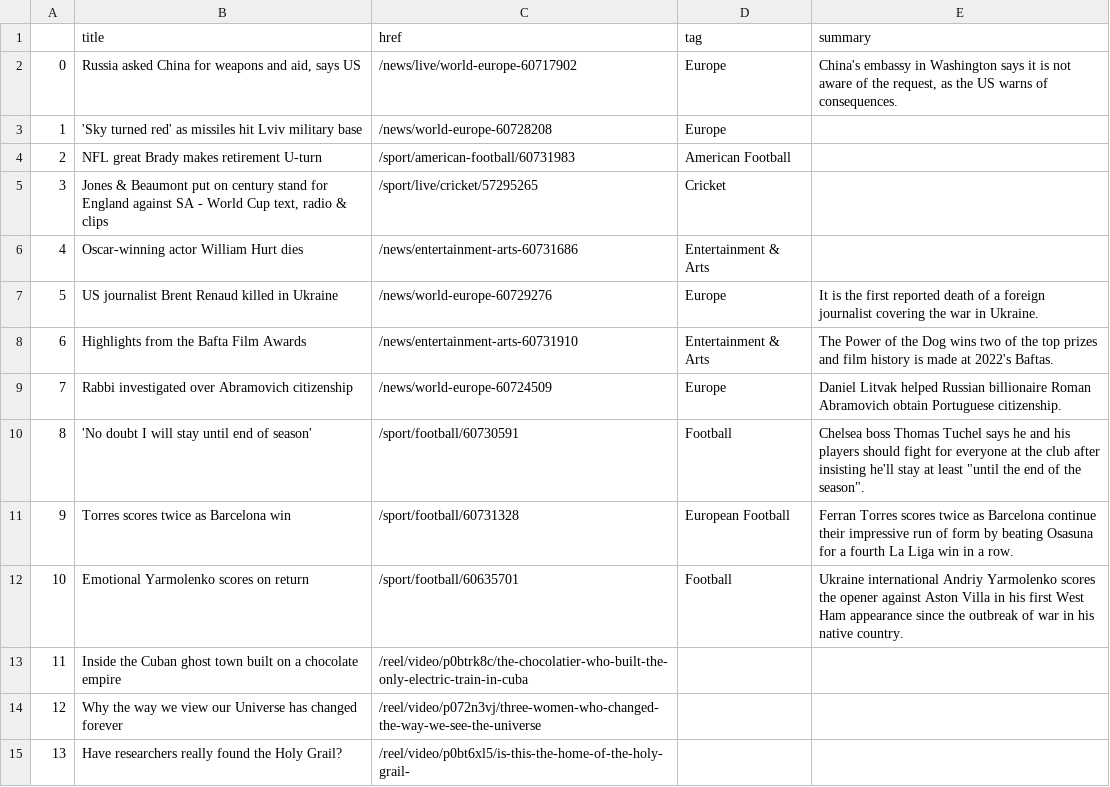
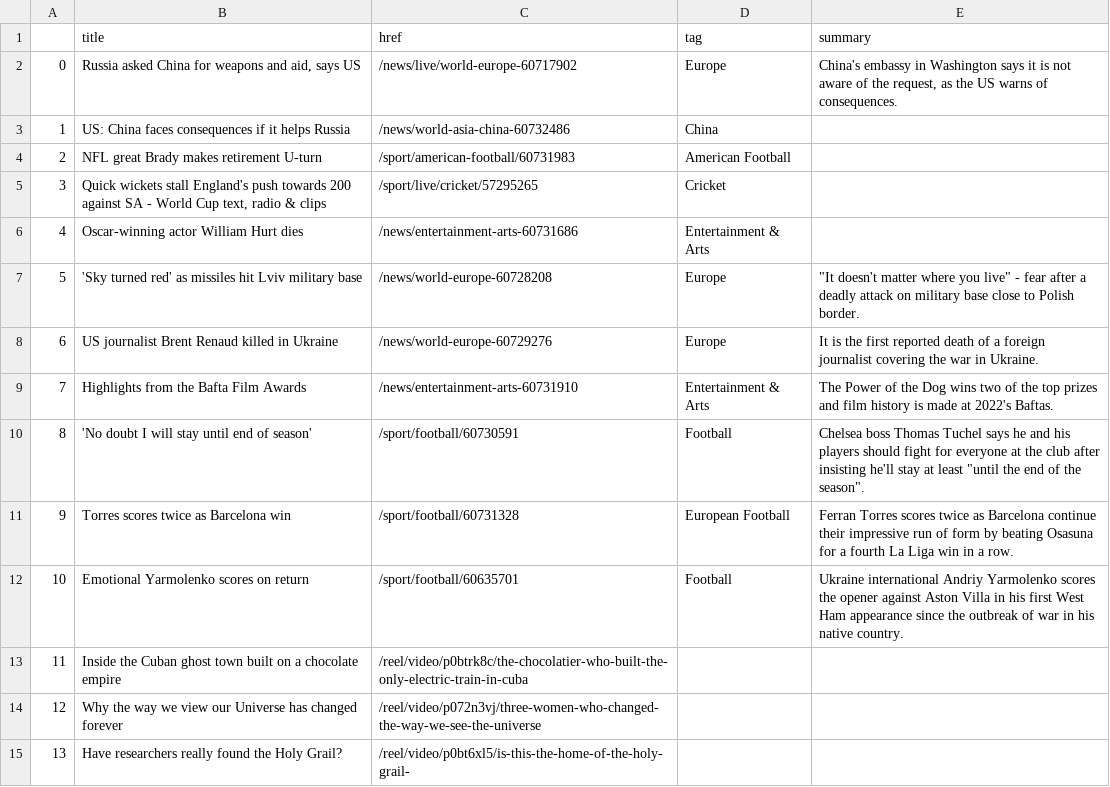
Before and after one commit to tunabellybella/Scraper, a CSV file: bbc-headlines.csv, drawn as a sheet; only a part is shown.

```diff
--- a/bbc-headlines.csv
+++ b/bbc-headlines.csv
@@ -2,9 +2,9 @@
 0,"Russia asked China for weapons and aid, says US",/news/live/world-europe-60717902,Europe,"China's embassy in Washington says it is not aware of the request, as the US warns of consequences."
-1,'Sky turned red' as missiles hit Lviv military base,/news/world-europe-60728208,Europe,
+1,US: China faces consequences if it helps Russia,/news/world-asia-china-60732486,China,
 2,NFL great Brady makes retirement U-turn,/sport/american-football/60731983,American Football,
-3,"Jones & Beaumont put on century stand for England against SA - World Cup text, radio & clips",/sport/live/cricket/57295265,Cricket,
+3,"Quick wickets stall England's push towards 200 against SA - World Cup text, radio & clips",/sport/live/cricket/57295265,Cricket,
 4,Oscar-winning actor William Hurt dies,/news/entertainment-arts-60731686,Entertainment & Arts,
-5,US journalist Brent Renaud killed in Ukraine,/news/world-europe-60729276,Europe,It is the first reported death of a foreign journalist covering the war in Ukraine.
-6,Highlights from the Bafta Film Awards,/news/entertainment-arts-60731910,Entertainment & Arts,The Power of the Dog wins two of the top prizes and film history is made at 2022's Baftas.
-7,Rabbi investigated over Abramovich citizenship,/news/world-europe-60724509,Europe,Daniel Litvak helped Russian billionaire Roman Abramovich obtain Portuguese citizenship.
+5,'Sky turned red' as missiles hit Lviv military base,/news/world-europe-60728208,Europe,"""It doesn't matter where you live"" - fear after a deadly attack on military base close to Polish border."
+6,US journalist Brent Renaud killed in Ukraine,/news/world-europe-60729276,Europe,It is the first reported death of a foreign journalist covering the war in Ukraine.
+7,Highlights from the Bafta Film Awards,/news/entertainment-arts-60731910,Entertainment & Arts,The Power of the Dog wins two of the top prizes and film history is made at 2022's Baftas.
 8,'No doubt I will stay until end of season',/sport/football/60730591,Football,"Chelsea boss Thomas Tuchel says he and his players should fight for everyone at the club after insisting he'll stay at least ""until the end of the season""."
```
